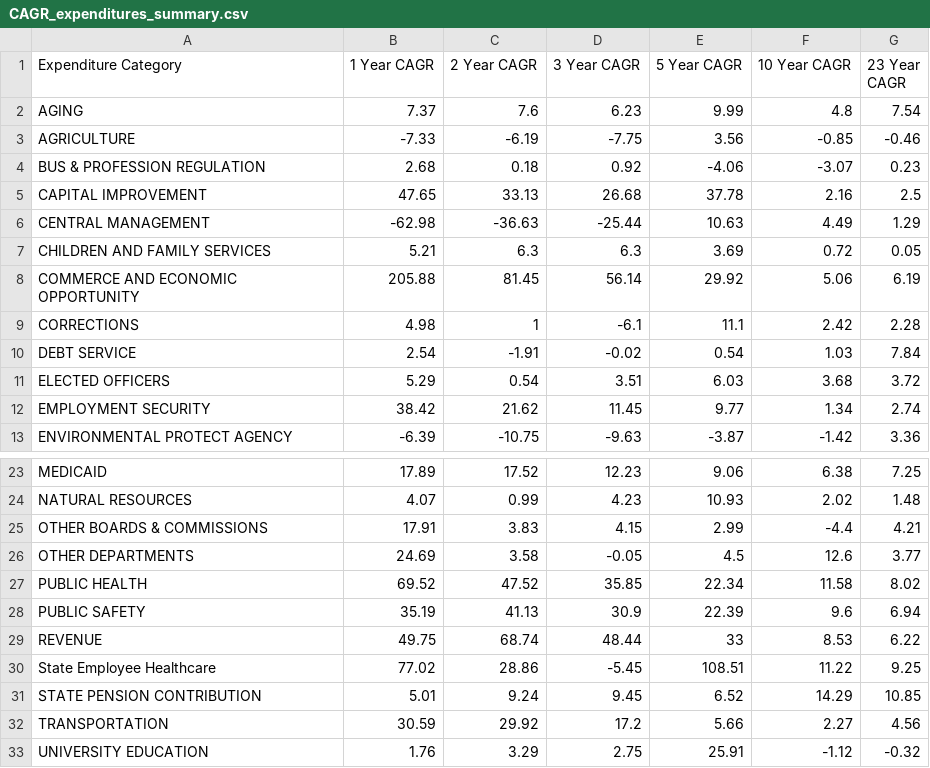
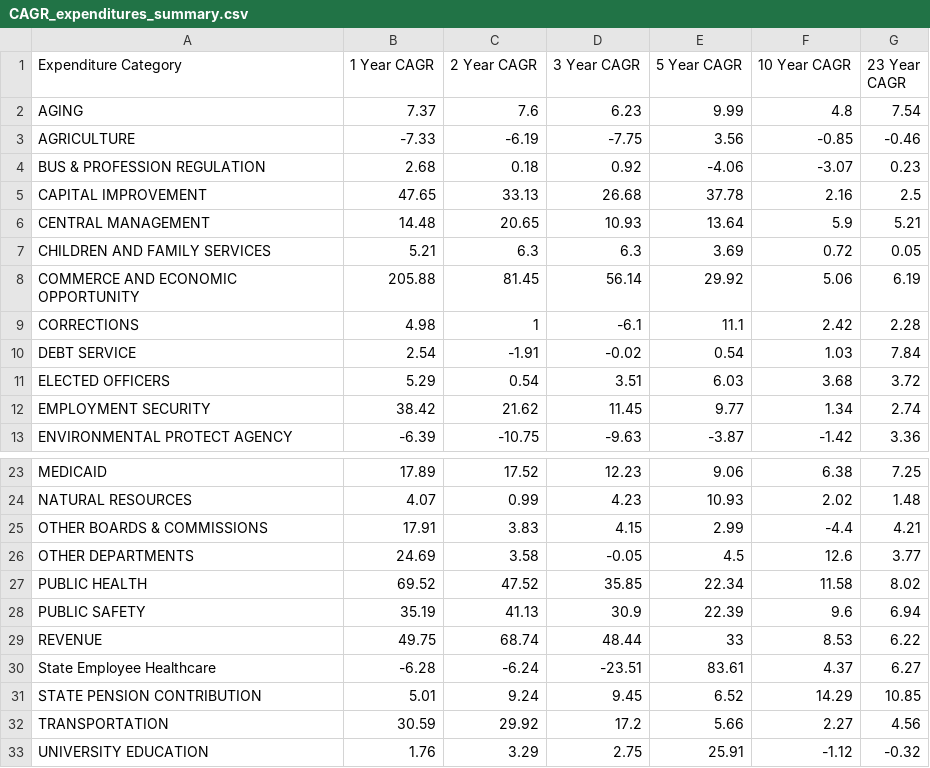
Before and after one commit to AleaWM/Fiscal-Futures-Project, a CSV file: CAGR_expenditures_summary.csv, drawn as a sheet; only a part is shown, gaps mark what is left out.

```diff
--- a/CAGR_expenditures_summary.csv
+++ b/CAGR_expenditures_summary.csv
@@ -5,3 +5,3 @@ BUS & PROFESSION REGULATION,2.68,0.18,0.92,-4.06,-3.07,0.23
 CAPITAL IMPROVEMENT,47.65,33.13,26.68,37.78,2.16,2.5
-CENTRAL MANAGEMENT,-62.98,-36.63,-25.44,10.63,4.49,1.29
+CENTRAL MANAGEMENT,14.48,20.65,10.93,13.64,5.9,5.21
 CHILDREN AND FAMILY SERVICES,5.21,6.3,6.3,3.69,0.72,0.05
@@ -29,3 +29,3 @@ PUBLIC SAFETY,35.19,41.13,30.9,22.39,9.6,6.94
 REVENUE,49.75,68.74,48.44,33,8.53,6.22
-State Employee Healthcare,77.02,28.86,-5.45,108.51,11.22,9.25
+State Employee Healthcare,-6.28,-6.24,-23.51,83.61,4.37,6.27
 STATE PENSION CONTRIBUTION,5.01,9.24,9.45,6.52,14.29,10.85
```
Also changed, not shown: CAGR_revenue_summary.csv, 6 other files.
